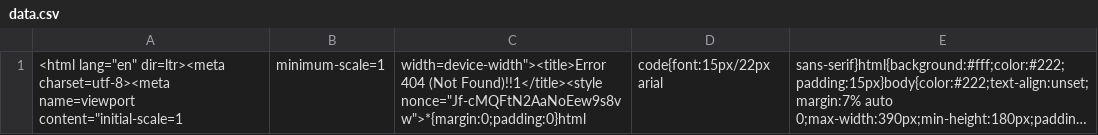
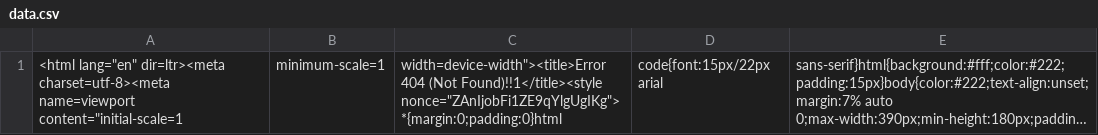
Before and after one commit to nehciyh/cargo-dashboard, a CSV file: data.csv, drawn as a sheet; long unchanged cells end in …; the diff names each change by its address in the sheet, - before the commit and + after, or states it on an @@ line.

```diff
--- a/data.csv
+++ b/data.csv
-C1: …(Not Found)!!1</title><style nonce="Jf-cMQFtN2AaNoEew9s8vw">*{margin:0;padding:0}html
+C1: …(Not Found)!!1</title><style nonce="ZAnIjobFi1ZE9qYlgUgIKg">*{margin:0;padding:0}html
```
